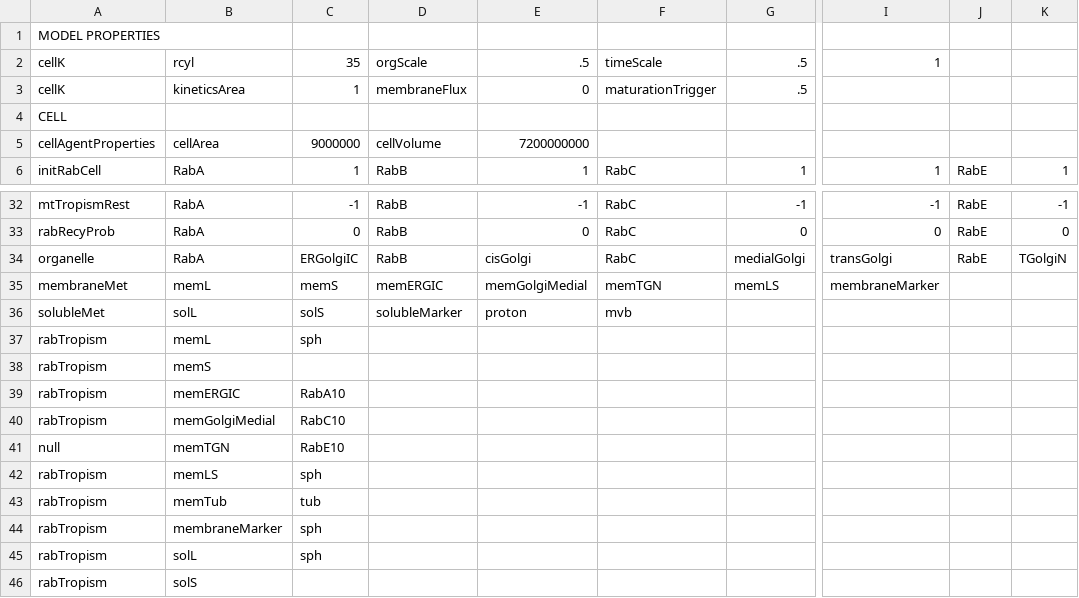
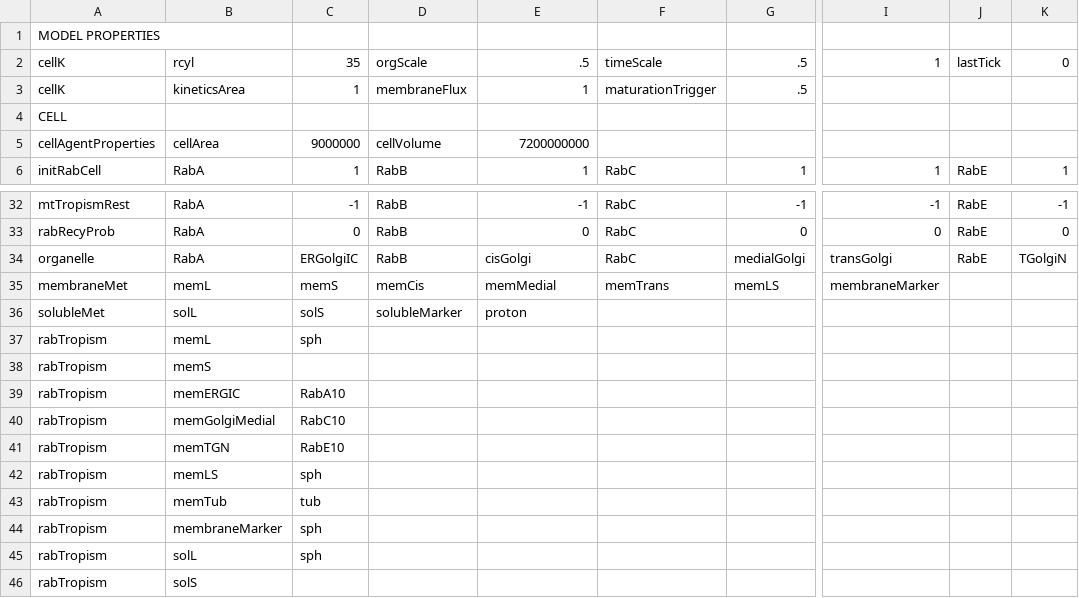
Before and after one commit to franconieto/Maturation, a CSV file: inputIntrTransp3.csv, drawn as a sheet; only a part is shown, gaps mark what is left out; the diff covers the shown part only; the diff names each change by its address in the sheet, - before the commit and + after, or states it on an @@ line.

```diff
--- a/inputIntrTransp3.csv
+++ b/inputIntrTransp3.csv
-J2: (empty)
+J2: lastTick
-K2: (empty)
+K2: 0
-E3: 0
+E3: 1
-D35: memERGIC
+D35: memCis
-E35: memGolgiMedial
+E35: memMedial
-F35: memTGN
+F35: memTrans
-F36: mvb
+F36: (empty)
-A41: null
+A41: rabTropism
```
Also changed, not shown: 6 added rows, 6 removed rows and 53 edited cells elsewhere in this file, InputFrozenEndosomes.csv, 2 other files.
